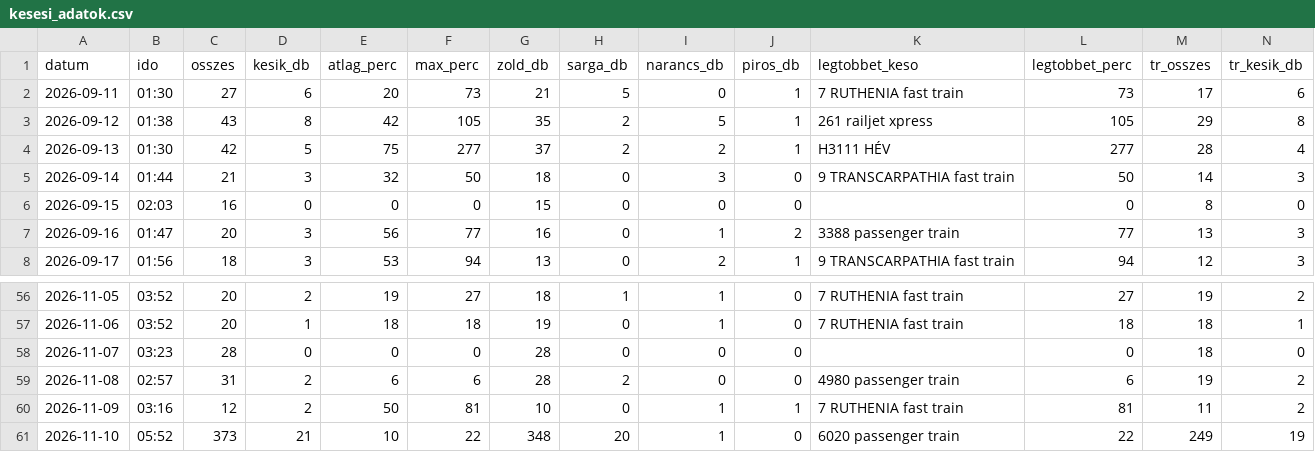
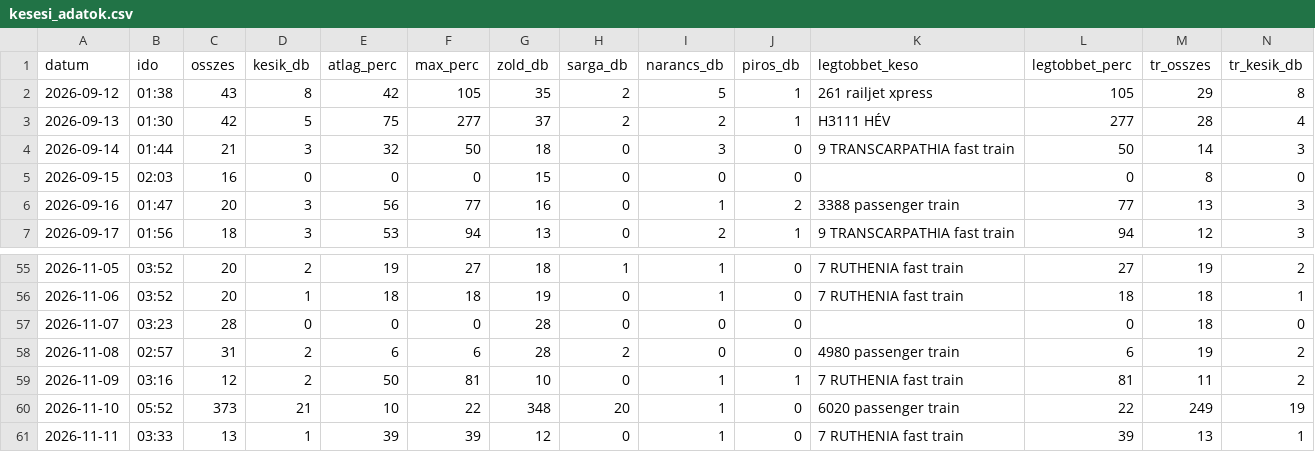
Before and after one commit to molnarzsoltphoto/abigel-stats, a CSV file: data/kesesi_adatok.csv, drawn as a sheet; only a part is shown, gaps mark what is left out; removed rows and columns are numbered as before the commit, all else as after; rows hold the shown columns only; the diff names each change by its address in the sheet, - before the commit and + after, or states it on an @@ line.

Commit message:
Napi késési adat – 2026-11-11

```diff
--- a/data/kesesi_adatok.csv
+++ b/data/kesesi_adatok.csv
-row 2: 2026-09-11 | 01:30 | 27 | 6 | 20 | 73 | 21 | 5 | 0 | 1 | 7 RUTHENIA fast train | 73 | 17 | 6
+row 61: 2026-11-11 | 03:33 | 13 | 1 | 39 | 39 | 12 | 0 | 1 | 0 | 7 RUTHENIA fast train | 39 | 13 | 1
```
